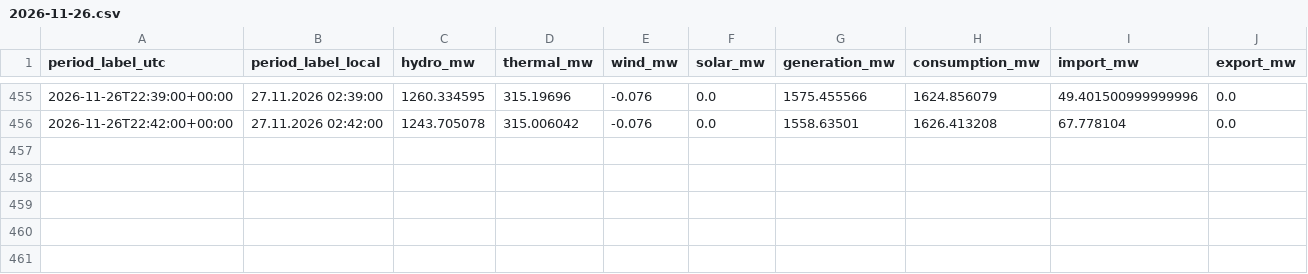
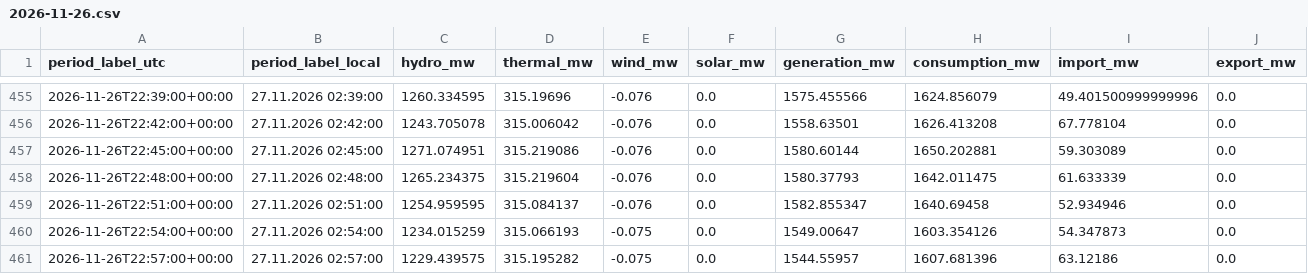
Before and after one commit to GiorgiKhorbaladze/Georgia-WindCast, a CSV file: balance/2026/11/2026-11-26.csv, drawn as a sheet; only a part is shown, gaps mark what is left out; rows hold the shown columns only; the diff names each change by its address in the sheet, - before the commit and + after, or states it on an @@ line.

```diff
--- a/balance/2026/11/2026-11-26.csv
+++ b/balance/2026/11/2026-11-26.csv
+row 457: 2026-11-26T22:45:00+00:00 | 27.11.2026 02:45:00 | 1271.074951 | 315.219086 | -0.076 | 0.0 | 1580.60144 | 1650.202881 | 59.303089 | 0.0
+row 458: 2026-11-26T22:48:00+00:00 | 27.11.2026 02:48:00 | 1265.234375 | 315.219604 | -0.076 | 0.0 | 1580.37793 | 1642.011475 | 61.633339 | 0.0
+row 459: 2026-11-26T22:51:00+00:00 | 27.11.2026 02:51:00 | 1254.959595 | 315.084137 | -0.076 | 0.0 | 1582.855347 | 1640.69458 | 52.934946 | 0.0
+row 460: 2026-11-26T22:54:00+00:00 | 27.11.2026 02:54:00 | 1234.015259 | 315.066193 | -0.075 | 0.0 | 1549.00647 | 1603.354126 | 54.347873 | 0.0
+row 461: 2026-11-26T22:57:00+00:00 | 27.11.2026 02:57:00 | 1229.439575 | 315.195282 | -0.075 | 0.0 | 1544.55957 | 1607.681396 | 63.12186 | 0.0
```
Also changed, not shown: gse/2026/11/2026-11-26.csv, 6 other files.
